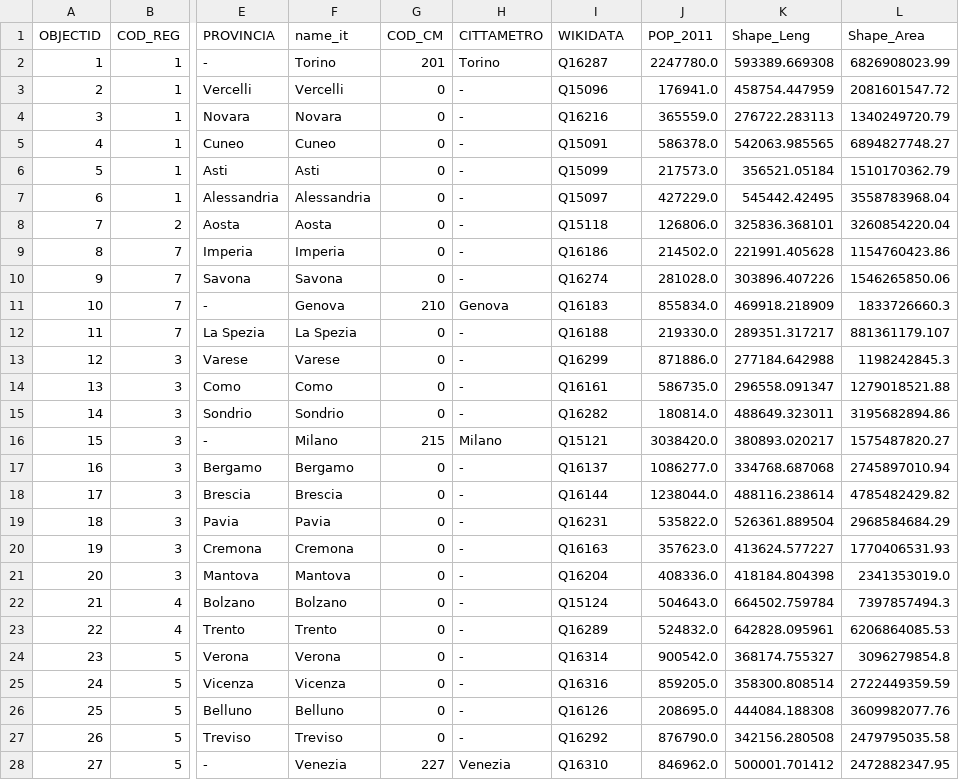
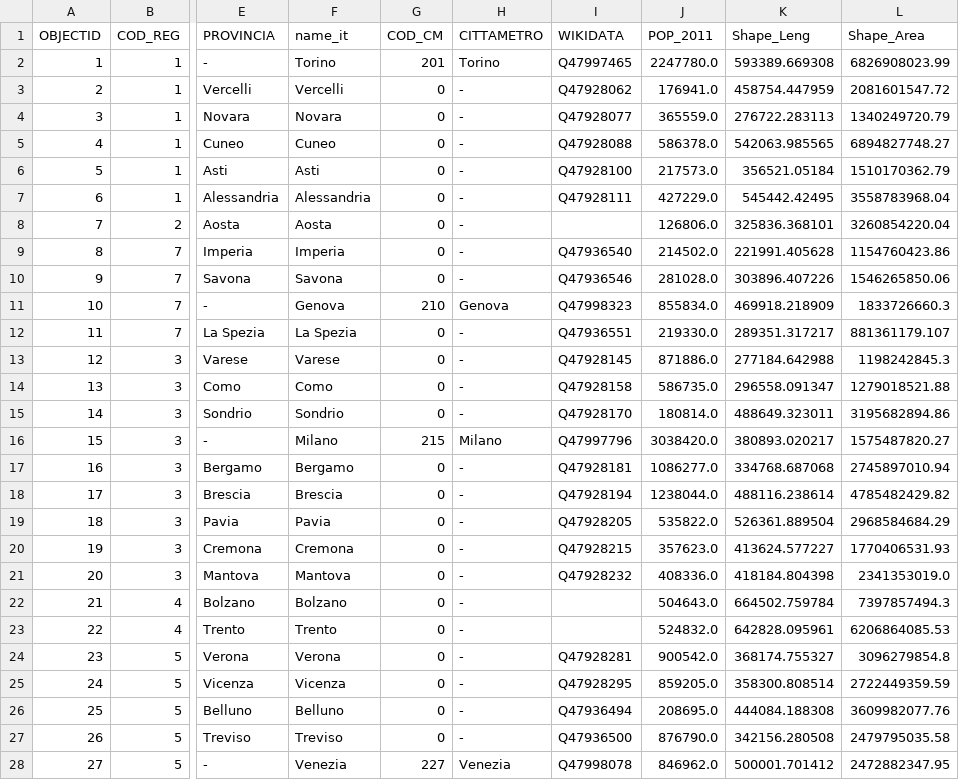
Before and after one commit to everypolitician/proto-commons-italy, a CSV file: boundaries/regional-legislature-constituencies/regional-legislature-constituencies.csv, drawn as a sheet; only a part is shown, gaps mark what is left out; the diff covers the shown part only; the diff names each change by its address in the sheet, - before the commit and + after, or states it on an @@ line.

Commit message:
Add new wikidata IDs that are electoral districts

```diff
--- a/boundaries/regional-legislature-constituencies/regional-legislature-constituencies.csv
+++ b/boundaries/regional-legislature-constituencies/regional-legislature-constituencies.csv
-I2 (WIKIDATA): Q16287
+I2 (WIKIDATA): Q47997465
-I3 (WIKIDATA): Q15096
+I3 (WIKIDATA): Q47928062
-I4 (WIKIDATA): Q16216
+I4 (WIKIDATA): Q47928077
-I5 (WIKIDATA): Q15091
+I5 (WIKIDATA): Q47928088
-I6 (WIKIDATA): Q15099
+I6 (WIKIDATA): Q47928100
-I7 (WIKIDATA): Q15097
+I7 (WIKIDATA): Q47928111
-I8 (WIKIDATA): Q15118
+I8 (WIKIDATA): (empty)
-I9 (WIKIDATA): Q16186
+I9 (WIKIDATA): Q47936540
-I10 (WIKIDATA): Q16274
+I10 (WIKIDATA): Q47936546
-I11 (WIKIDATA): Q16183
+I11 (WIKIDATA): Q47998323
-I12 (WIKIDATA): Q16188
+I12 (WIKIDATA): Q47936551
-I13 (WIKIDATA): Q16299
+I13 (WIKIDATA): Q47928145
-I14 (WIKIDATA): Q16161
+I14 (WIKIDATA): Q47928158
-I15 (WIKIDATA): Q16282
+I15 (WIKIDATA): Q47928170
-I16 (WIKIDATA): Q15121
+I16 (WIKIDATA): Q47997796
-I17 (WIKIDATA): Q16137
+I17 (WIKIDATA): Q47928181
-I18 (WIKIDATA): Q16144
+I18 (WIKIDATA): Q47928194
-I19 (WIKIDATA): Q16231
+I19 (WIKIDATA): Q47928205
-I20 (WIKIDATA): Q16163
+I20 (WIKIDATA): Q47928215
-I21 (WIKIDATA): Q16204
+I21 (WIKIDATA): Q47928232
-I22 (WIKIDATA): Q15124
+I22 (WIKIDATA): (empty)
-I23 (WIKIDATA): Q16289
+I23 (WIKIDATA): (empty)
-I24 (WIKIDATA): Q16314
+I24 (WIKIDATA): Q47928281
-I25 (WIKIDATA): Q16316
+I25 (WIKIDATA): Q47928295
-I26 (WIKIDATA): Q16126
+I26 (WIKIDATA): Q47936494
-I27 (WIKIDATA): Q16292
+I27 (WIKIDATA): Q47936500
-I28 (WIKIDATA): Q16310
+I28 (WIKIDATA): Q47998078
```
Also changed, not shown: 80 edited cells elsewhere in this file.
